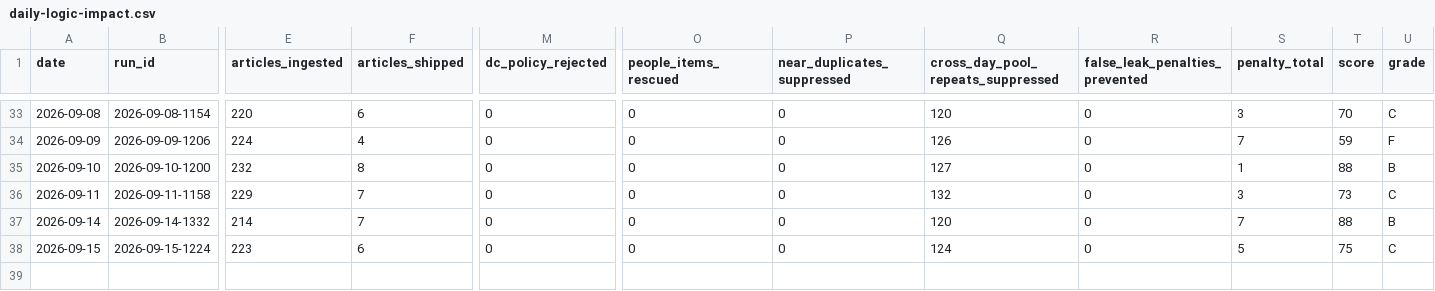
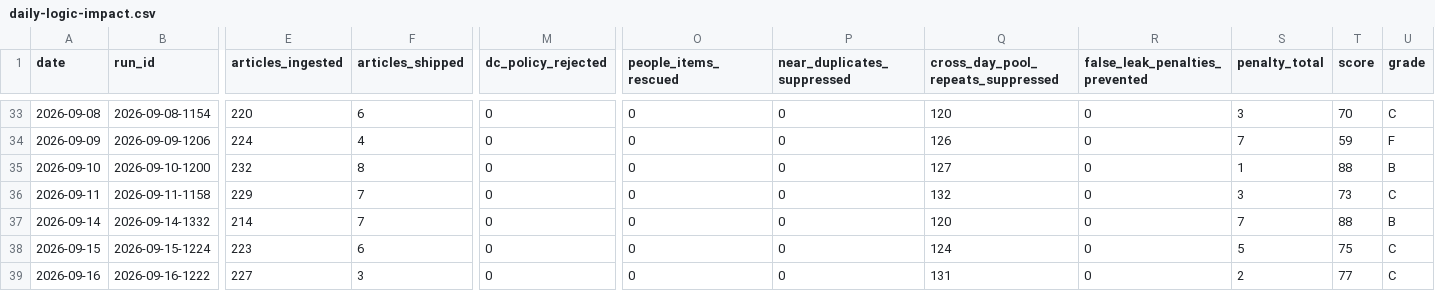
Before and after one commit to woodmont-industrial/Woodmont-Industrial-News-Briefing, a CSV file: docs/daily-logic-impact.csv, drawn as a sheet; only a part is shown, gaps mark what is left out; rows hold the shown columns only; the diff names each change by its address in the sheet, - before the commit and + after, or states it on an @@ line.

```diff
--- a/docs/daily-logic-impact.csv
+++ b/docs/daily-logic-impact.csv
+row 39: 2026-09-16 | 2026-09-16-1222 | 227 | 3 | 0 | 0 | 0 | 131 | 0 | 2 | 77 | C
```
Also changed, not shown: docs/quality-scores.csv, 6 other files.
